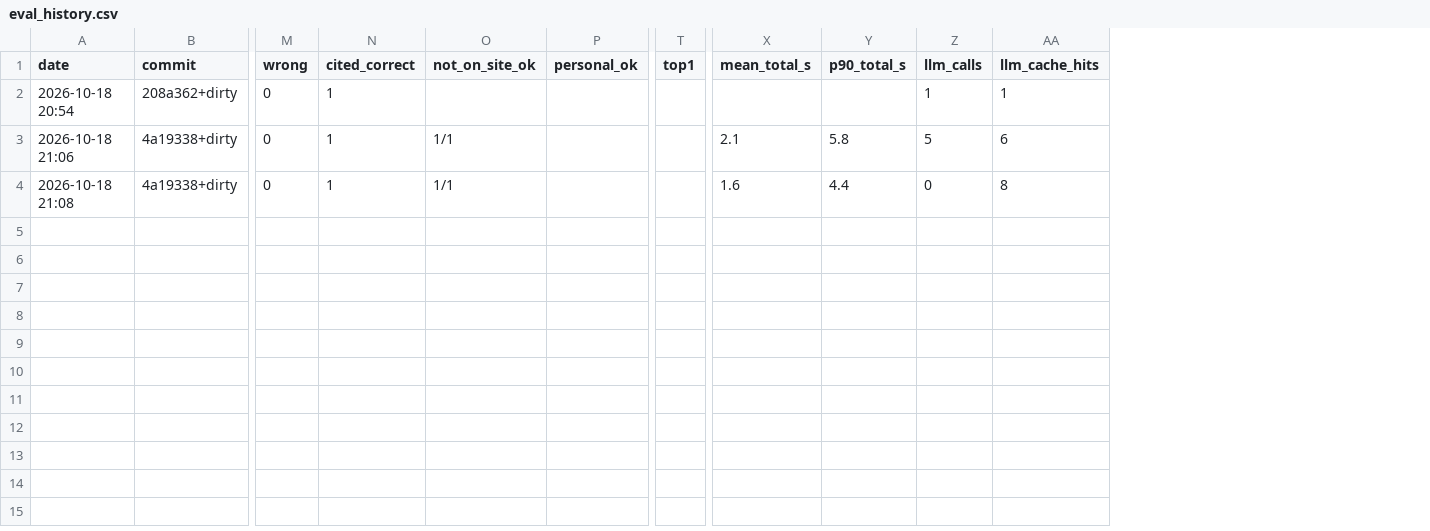
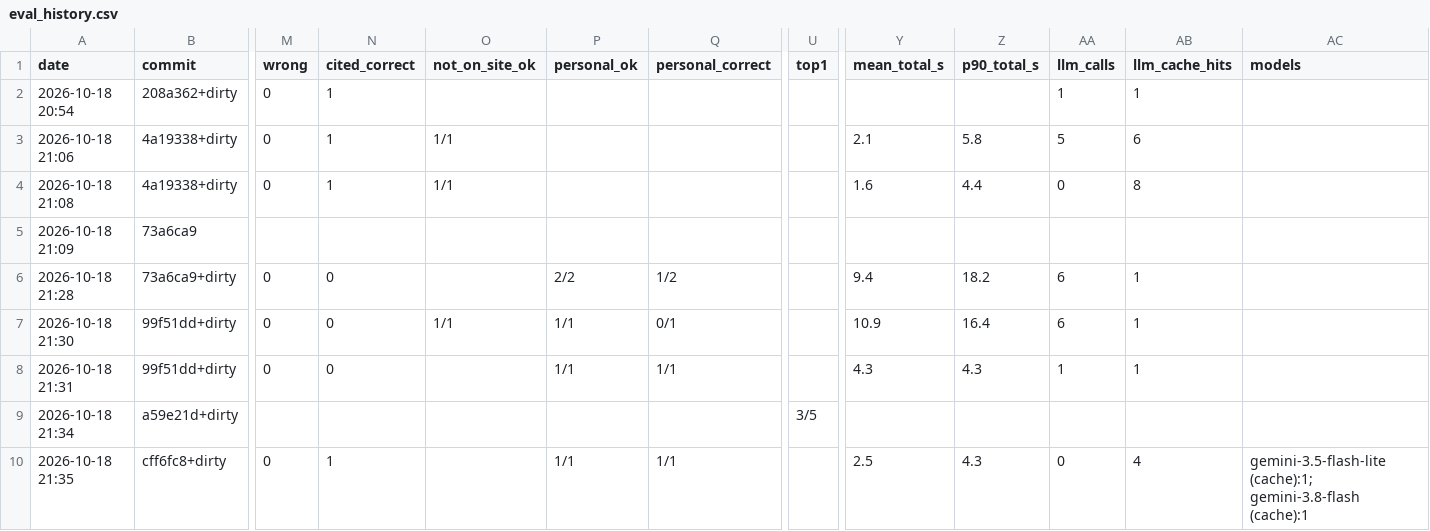
Before and after one commit to RivkaBarashi/Phoenix-Bot, a CSV file: data/eval_history.csv, drawn as a sheet; only a part is shown, gaps mark what is left out; rows hold the shown columns only; the diff names each change by its address in the sheet, - before the commit and + after, or states it on an @@ line.

```diff
--- a/data/eval_history.csv
+++ b/data/eval_history.csv
+column Q (personal_correct), empty
+column AC (models), empty
+row 5: 2026-10-18 21:09 | 73a6ca9
+row 6: 2026-10-18 21:28 | 73a6ca9+dirty | 0 | 0 |  | 2/2 | 1/2 |  | 9.4 | 18.2 | 6 | 1
+row 7: 2026-10-18 21:30 | 99f51dd+dirty | 0 | 0 | 1/1 | 1/1 | 0/1 |  | 10.9 | 16.4 | 6 | 1
+row 8: 2026-10-18 21:31 | 99f51dd+dirty | 0 | 0 |  | 1/1 | 1/1 |  | 4.3 | 4.3 | 1 | 1
+row 9: 2026-10-18 21:34 | a59e21d+dirty |  |  |  |  |  | 3/5
+row 10: 2026-10-18 21:35 | cff6fc8+dirty | 0 | 1 |  | 1/1 | 1/1 |  | 2.5 | 4.3 | 0 | 4 | gemini-3.5-flash-lite (cache):1; gemini-3.8-flash (cache):1
```
